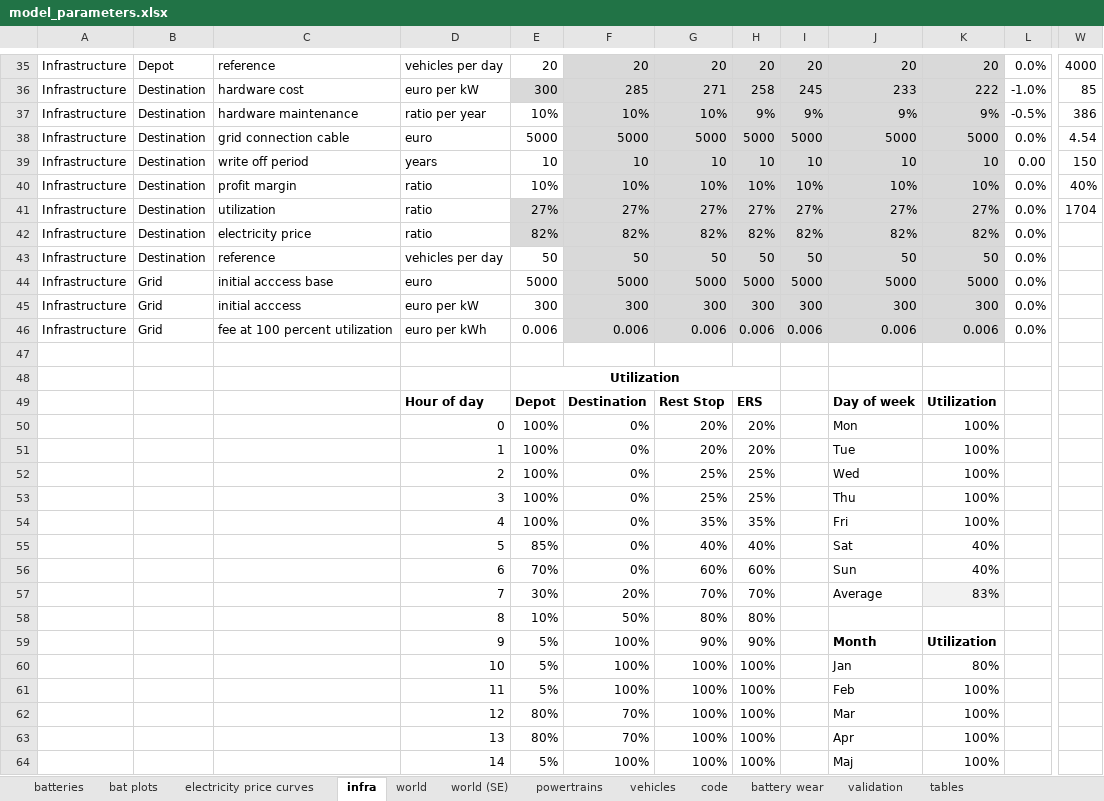
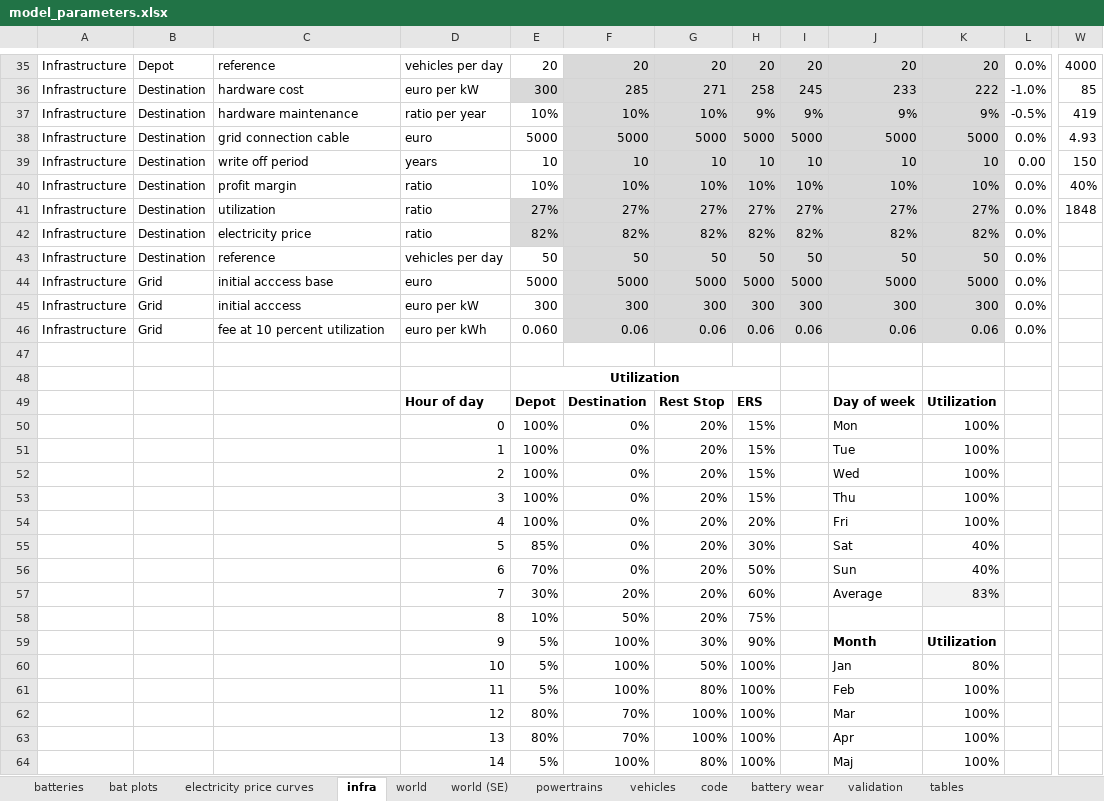
Before and after one commit to JakobRogstadius/MOSTACHI, an Excel workbook: data/model_parameters.xlsx, sheet infra, drawn as a sheet; only a part is shown, gaps mark what is left out; values as stored, in another font and other column widths than the file's, no borders; charts and pictures and conditional formats not drawn; the diff covers the shown part only; the diff names each change by its address in the sheet, - before the commit and + after, or states it on an @@ line.

```diff
--- a/data/model_parameters.xlsx (sheet infra)
+++ b/data/model_parameters.xlsx (sheet infra)
-W37: 386
+W37: 419
-W38: 4.54
+W38: 4.93
-W41: 1704
+W41: 1848
-C46: fee at 100 percent utilization
+C46: fee at 10 percent utilization
-E46: 0.006
+E46: 0.060
-F46: 0.006
+F46: 0.06
-G46: 0.006
+G46: 0.06
-H46: 0.006
+H46: 0.06
-I46: 0.006
+I46: 0.06
-J46: 0.006
+J46: 0.06
-K46: 0.006
+K46: 0.06
-H50:H51: 20%
+H50:H51: 15%
-G52:G53: 25%
+G52:G53: 20%
-H52:H53: 25%
+H52:H53: 15%
-G54: 35%
+G54: 20%
-H54: 35%
+H54: 20%
-G55: 40%
+G55: 20%
-H55: 40%
+H55: 30%
-G56: 60%
+G56: 20%
-H56: 60%
+H56: 50%
-G57: 70%
+G57: 20%
-H57: 70%
+H57: 60%
-G58: 80%
+G58: 20%
-H58: 80%
+H58: 75%
-G59: 90%
+G59: 30%
-G60: 100%
+G60: 50%
-G61: 100%
+G61: 80%
-G64: 100%
+G64: 80%
```
Also changed, not shown: 11 added rows, 11 removed rows and 111 edited cells elsewhere in this sheet, sheet batteries, sheet battery wear, sheet tables, sheet code, sheet vehicles, sheet powertrains, 2 more sheets, formulas that keep their value, charts or pictures, 14 other files.
